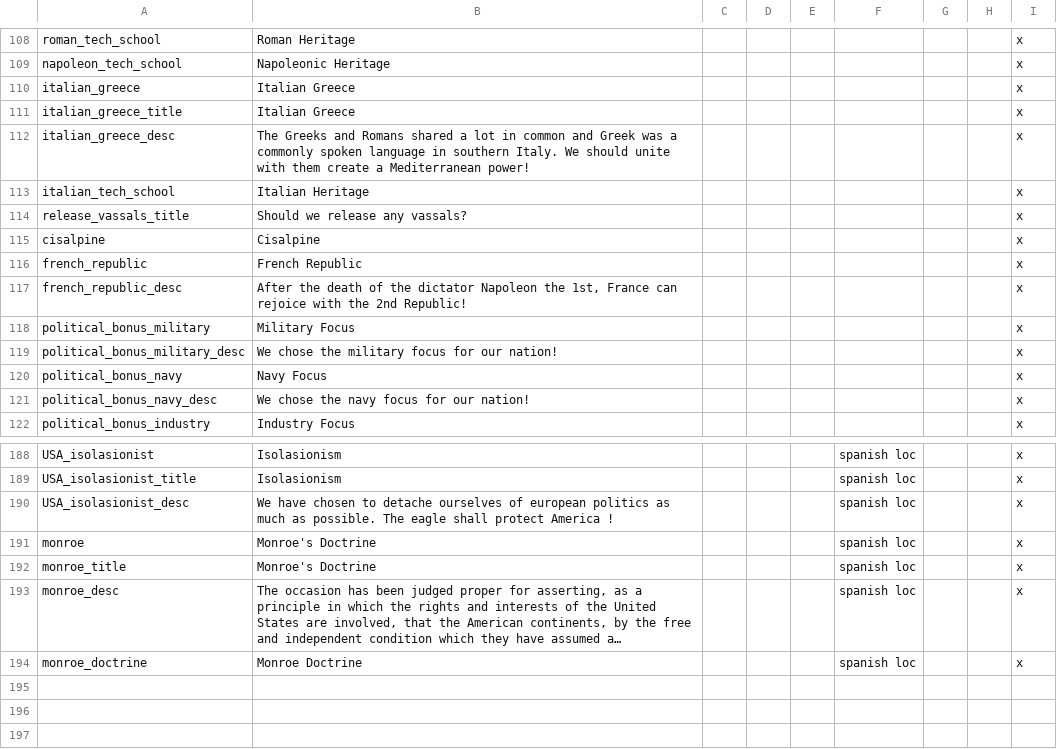
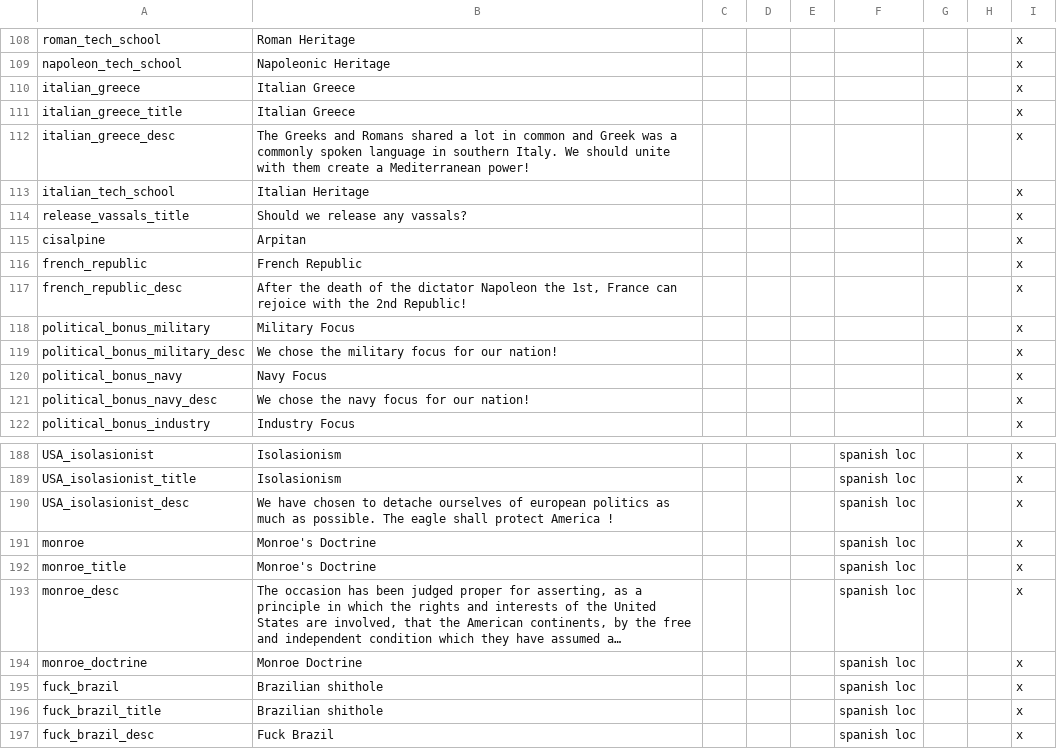
Before and after one commit to MaTi5893/Napoleon-s-Legacy-Remastered, a CSV file: Napoleon's Legacy_Remake/localisation/00_NL_Misc.csv, drawn as a sheet; only a part is shown, gaps mark what is left out; long unchanged cells end in …; the diff names each change by its address in the sheet, - before the commit and + after, or states it on an @@ line.

```diff
--- a/Napoleon's Legacy_Remake/localisation/00_NL_Misc.csv
+++ b/Napoleon's Legacy_Remake/localisation/00_NL_Misc.csv
-B115: Cisalpine
+B115: Arpitan
+row 195: fuck_brazil | Brazilian shithole |  |  |  | spanish loc |  |  | x
+row 196: fuck_brazil_title | Brazilian shithole |  |  |  | spanish loc |  |  | x
+row 197: fuck_brazil_desc | Fuck Brazil |  |  |  | spanish loc |  |  | x
```
Also changed, not shown: Napoleon's Legacy_Remake/localisation/00_NL_remake_events.csv, 5 other files.
